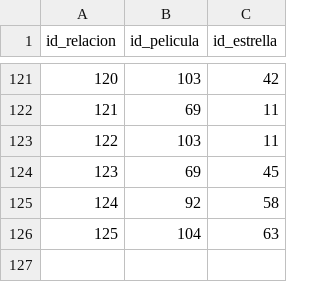
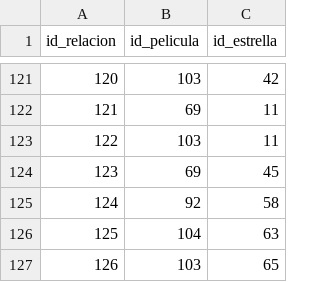
Before and after one commit to jesusyancarlo/curso_python, a CSV file: movieDatabase/datos/movies_db - relacion.csv, drawn as a sheet; only a part is shown, gaps mark what is left out.

```diff
--- a/movieDatabase/datos/movies_db - relacion.csv
+++ b/movieDatabase/datos/movies_db - relacion.csv
@@ -126 +126,2 @@ id_relacion,id_pelicula,id_estrella
 125,104,63
+126,103,65
```
Also changed, not shown: movieDatabase/datos/movies_db - actores.csv, movieDatabase/datos/movies_db - peliculas.csv, 2 other files.
